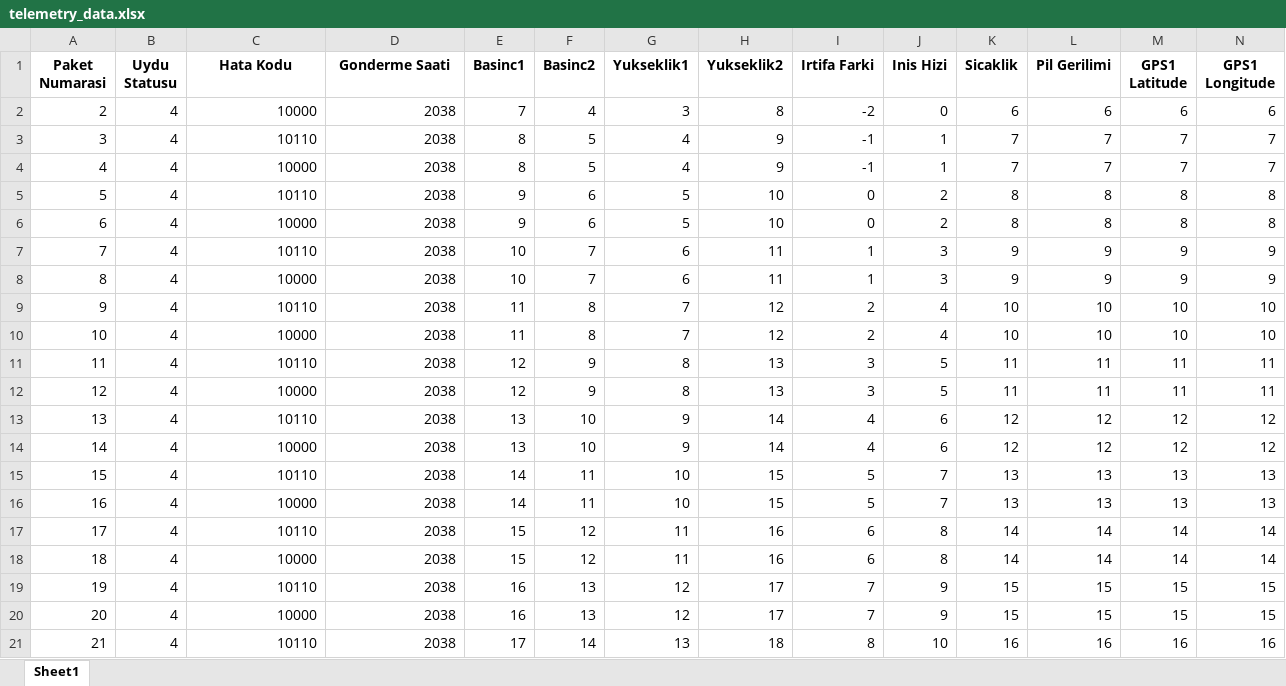
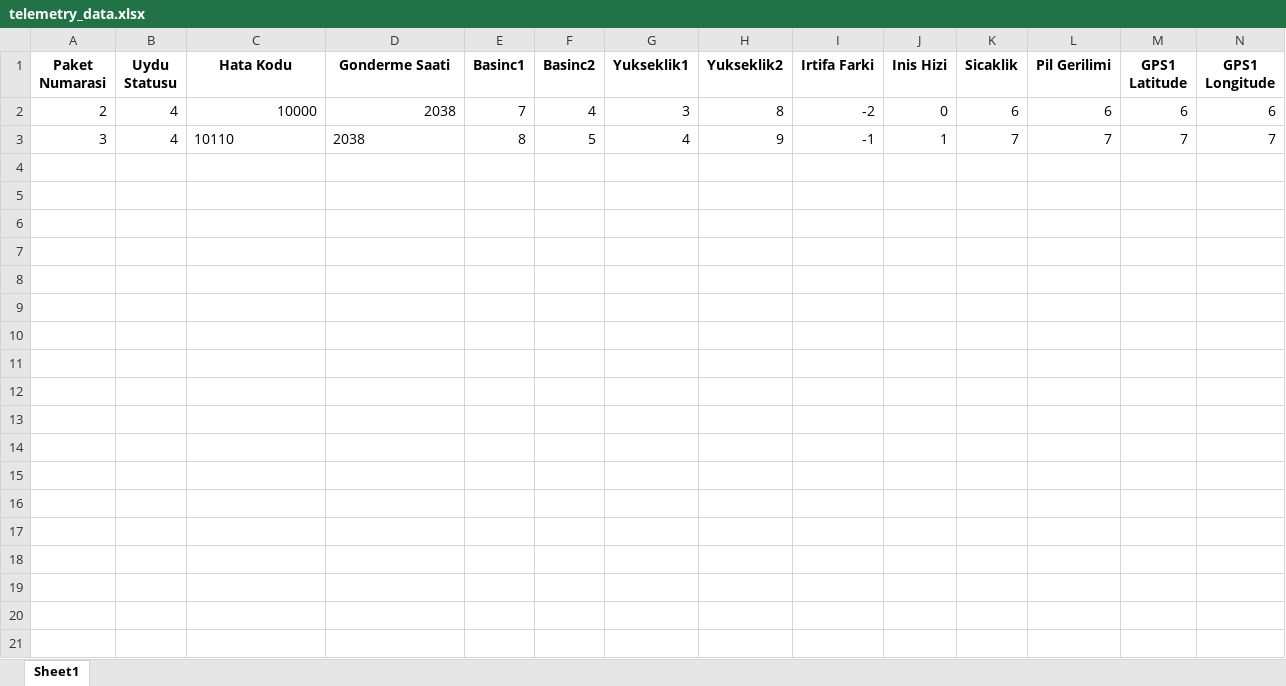
Before and after one commit to Sokisati/gs_epl, an Excel workbook: telemetry_data.xlsx, sheet Sheet1, drawn as a sheet; only a part is shown; values as stored, in another font and other column widths than the file's, no borders; rows hold the shown columns only; the diff covers the shown part only; the diff names each change by its address in the sheet, - before the commit and + after, or states it on an @@ line.

```diff
--- a/telemetry_data.xlsx (sheet Sheet1)
+++ b/telemetry_data.xlsx (sheet Sheet1)
-C3:D3 alignment: right
+C3:D3 alignment: left
-row 4: 4 | 4 | 10000 | 2038 | 8 | 5 | 4 | 9 | -1 | 1 | 7 | 7 | 7 | 7
-row 5: 5 | 4 | 10110 | 2038 | 9 | 6 | 5 | 10 | 0 | 2 | 8 | 8 | 8 | 8
-row 6: 6 | 4 | 10000 | 2038 | 9 | 6 | 5 | 10 | 0 | 2 | 8 | 8 | 8 | 8
-row 7: 7 | 4 | 10110 | 2038 | 10 | 7 | 6 | 11 | 1 | 3 | 9 | 9 | 9 | 9
-row 8: 8 | 4 | 10000 | 2038 | 10 | 7 | 6 | 11 | 1 | 3 | 9 | 9 | 9 | 9
-row 9: 9 | 4 | 10110 | 2038 | 11 | 8 | 7 | 12 | 2 | 4 | 10 | 10 | 10 | 10
-row 10: 10 | 4 | 10000 | 2038 | 11 | 8 | 7 | 12 | 2 | 4 | 10 | 10 | 10 | 10
-row 11: 11 | 4 | 10110 | 2038 | 12 | 9 | 8 | 13 | 3 | 5 | 11 | 11 | 11 | 11
-row 12: 12 | 4 | 10000 | 2038 | 12 | 9 | 8 | 13 | 3 | 5 | 11 | 11 | 11 | 11
-row 13: 13 | 4 | 10110 | 2038 | 13 | 10 | 9 | 14 | 4 | 6 | 12 | 12 | 12 | 12
-row 14: 14 | 4 | 10000 | 2038 | 13 | 10 | 9 | 14 | 4 | 6 | 12 | 12 | 12 | 12
-row 15: 15 | 4 | 10110 | 2038 | 14 | 11 | 10 | 15 | 5 | 7 | 13 | 13 | 13 | 13
-row 16: 16 | 4 | 10000 | 2038 | 14 | 11 | 10 | 15 | 5 | 7 | 13 | 13 | 13 | 13
-row 17: 17 | 4 | 10110 | 2038 | 15 | 12 | 11 | 16 | 6 | 8 | 14 | 14 | 14 | 14
-row 18: 18 | 4 | 10000 | 2038 | 15 | 12 | 11 | 16 | 6 | 8 | 14 | 14 | 14 | 14
-row 19: 19 | 4 | 10110 | 2038 | 16 | 13 | 12 | 17 | 7 | 9 | 15 | 15 | 15 | 15
-row 20: 20 | 4 | 10000 | 2038 | 16 | 13 | 12 | 17 | 7 | 9 | 15 | 15 | 15 | 15
-row 21: 21 | 4 | 10110 | 2038 | 17 | 14 | 13 | 18 | 8 | 10 | 16 | 16 | 16 | 16
```
Also changed, not shown: 23 removed rows elsewhere in this sheet, 2 other files.
